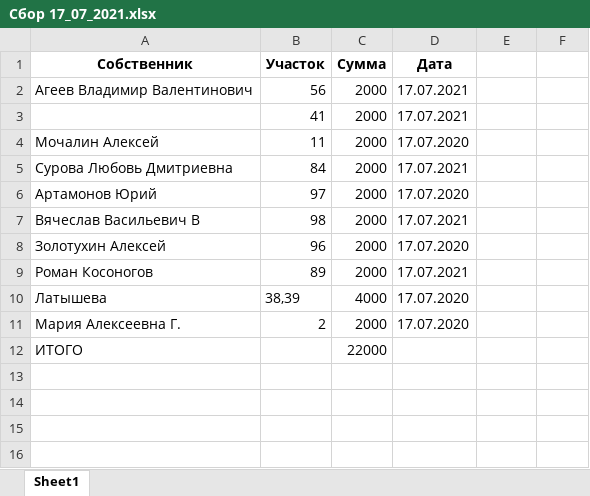
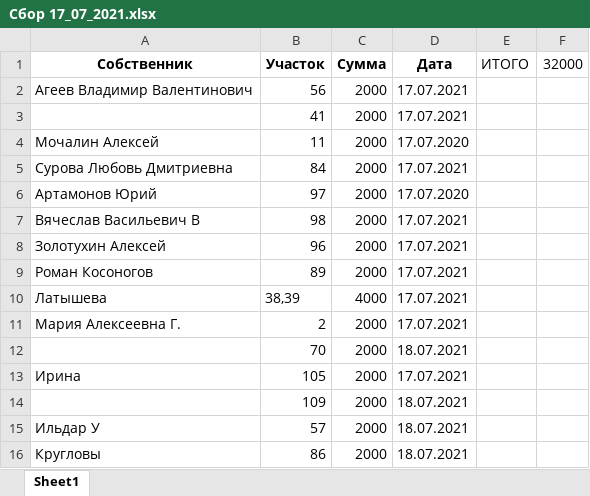
Before and after one commit to junaart/Tiliktino, an Excel workbook: Сбор 17_07_2021.xlsx, sheet Sheet1, drawn as a sheet; values as stored, in another font and other column widths than the file's, no borders; removed rows and columns are numbered as before the commit, all else as after; the diff names each change by its address in the sheet, - before the commit and + after, or states it on an @@ line.

```diff
--- a/Сбор 17_07_2021.xlsx (sheet Sheet1)
+++ b/Сбор 17_07_2021.xlsx (sheet Sheet1)
-E1: (empty)
+E1: ИТОГО
-F1: (empty)
+F1: 32000
-D8 (Дата): 17.07.2020
+D8 (Дата): 17.07.2021
-D10:D11 (Дата): 17.07.2020
+D10:D11 (Дата): 17.07.2021
-row 12: ИТОГО |  | 22000
+row 12:  | 70 | 2000 | 18.07.2021
+row 13: Ирина | 105 | 2000 | 17.07.2021
+row 14:  | 109 | 2000 | 18.07.2021
+row 15: Ильдар У | 57 | 2000 | 18.07.2021
+row 16: Кругловы | 86 | 2000 | 18.07.2021
```
Also changed, not shown: 1 other file.
